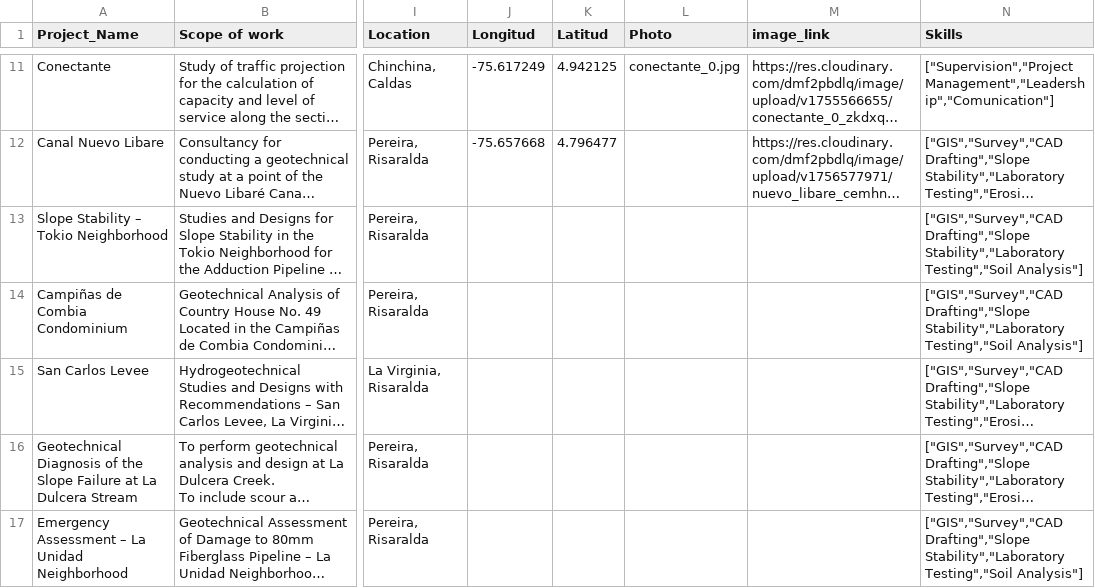
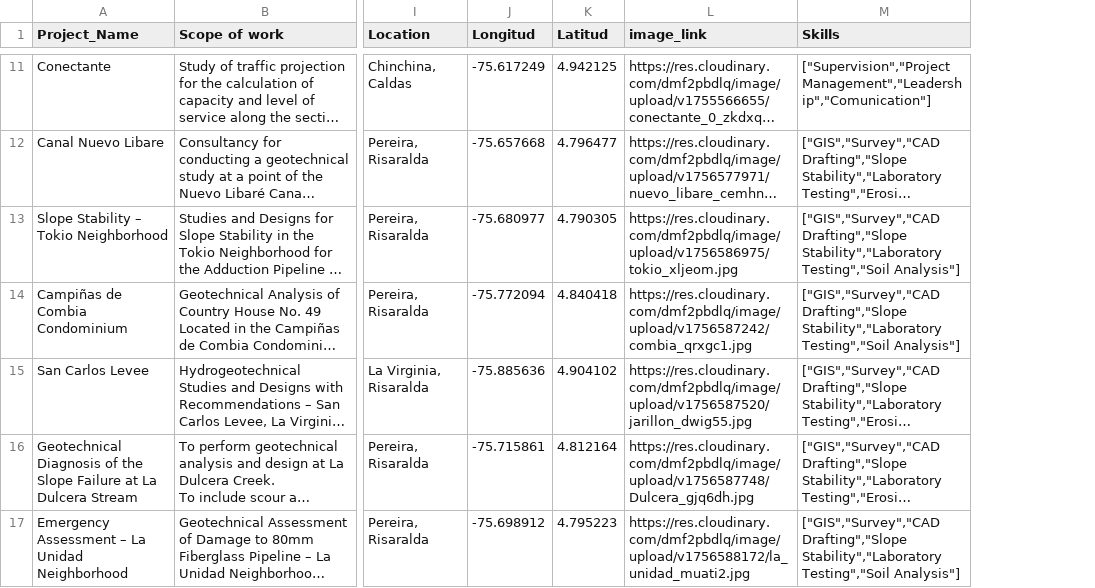
Before and after one commit to juancanolop/Dashboard_Juan_Cano, a CSV file: data.csv, drawn as a sheet; only a part is shown, gaps mark what is left out; long unchanged cells end in …; removed rows and columns are numbered as before the commit, all else as after; the diff covers the shown part only; the diff names each change by its address in the sheet, - before the commit and + after, or states it on an @@ line.

Commit message:
Update data.csv

```diff
--- a/data.csv
+++ b/data.csv
-column L (Photo), row 11: conectante_0.jpg
-J13 (Longitud): (empty)
+J13 (Longitud): -75.680977
-K13 (Latitud): (empty)
+K13 (Latitud): 4.790305
-L13 (image_link): (empty)
+L13 (image_link): https://res.cloudinary.com/dmf2pbdlq/image/upload/v1756586975/tokio_xljeom.jpg
-J14 (Longitud): (empty)
+J14 (Longitud): -75.772094
-K14 (Latitud): (empty)
+K14 (Latitud): 4.840418
-L14 (image_link): (empty)
+L14 (image_link): https://res.cloudinary.com/dmf2pbdlq/image/upload/v1756587242/combia_qrxgc1.jpg
-J15 (Longitud): (empty)
+J15 (Longitud): -75.885636
-K15 (Latitud): (empty)
+K15 (Latitud): 4.904102
-L15 (image_link): (empty)
+L15 (image_link): https://res.cloudinary.com/dmf2pbdlq/image/upload/v1756587520/jarillon_dwig55.jpg
-J16 (Longitud): (empty)
+J16 (Longitud): -75.715861
-K16 (Latitud): (empty)
+K16 (Latitud): 4.812164
-L16 (image_link): (empty)
+L16 (image_link): https://res.cloudinary.com/dmf2pbdlq/image/upload/v1756587748/Dulcera_gjq6dh.jpg
-J17 (Longitud): (empty)
+J17 (Longitud): -75.698912
-K17 (Latitud): (empty)
+K17 (Latitud): 4.795223
-L17 (image_link): (empty)
+L17 (image_link): https://res.cloudinary.com/dmf2pbdlq/image/upload/v1756588172/la_unidad_muati2.jpg
```
Also changed, not shown: 19 edited cells elsewhere in this file.
